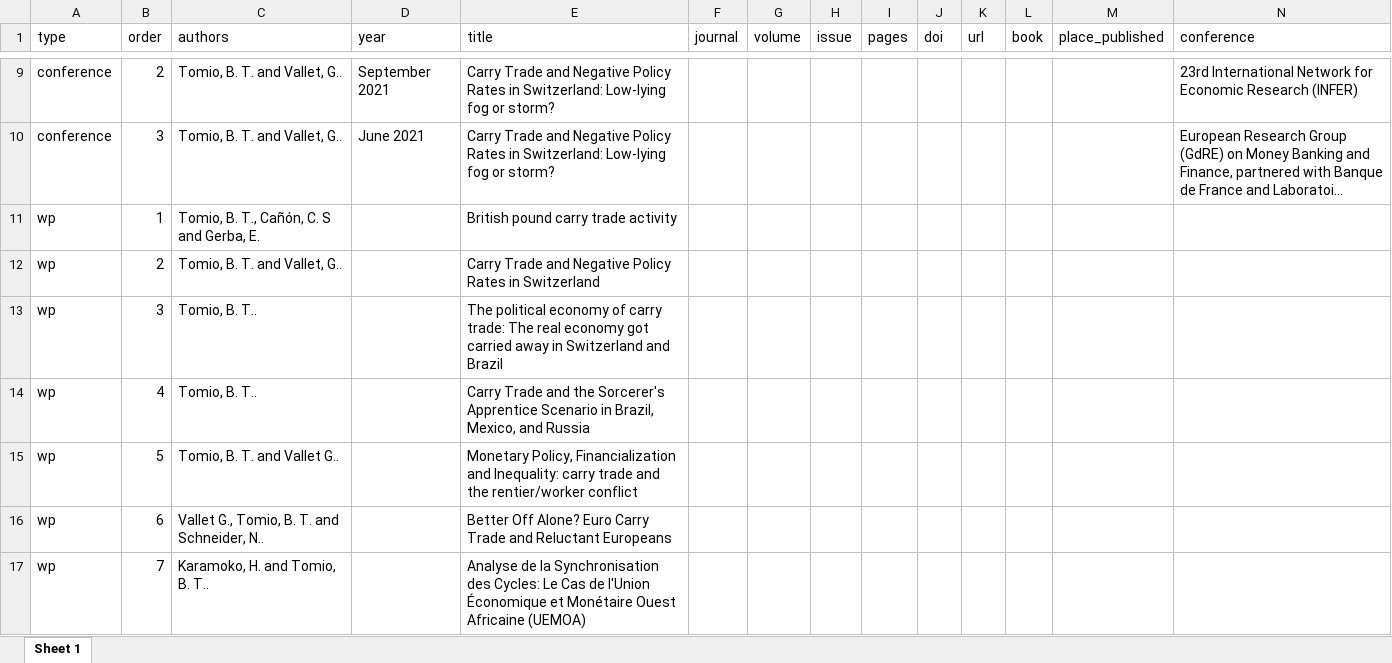
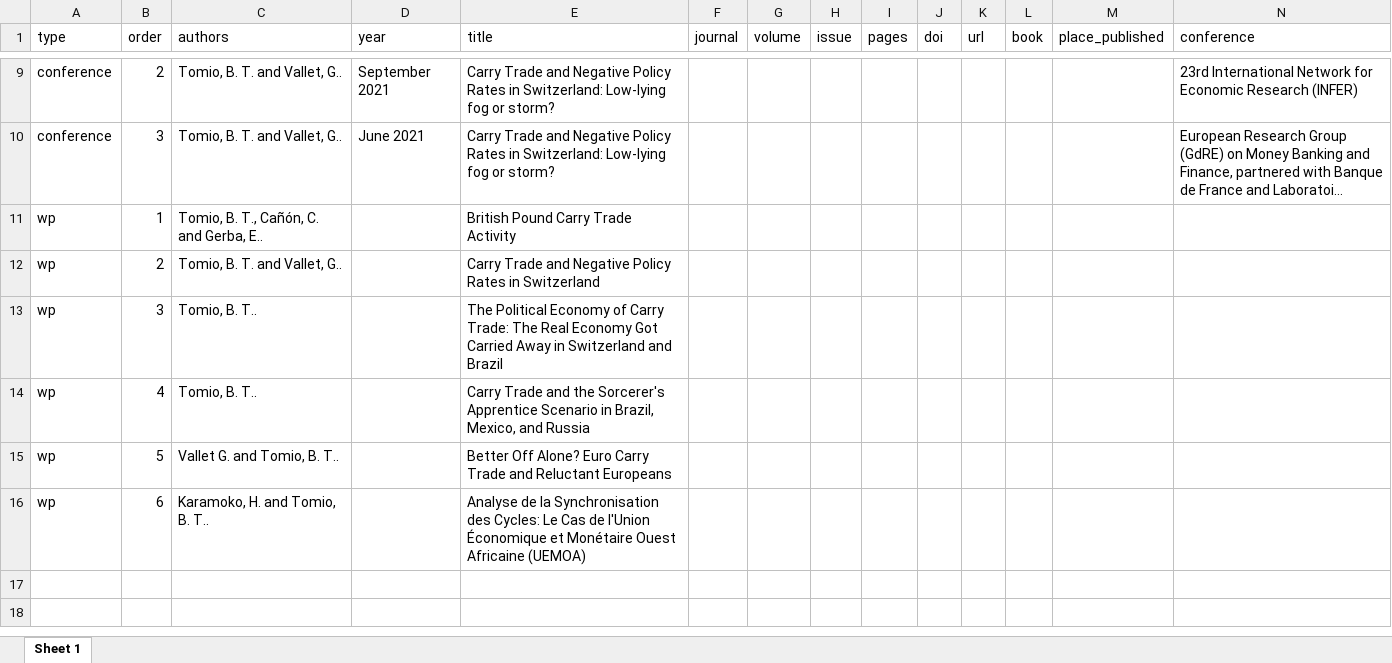
Before and after one commit to bttomio/bttomio.github.io, an Excel workbook: cv/data/pubs.xlsx, sheet Sheet 1, drawn as a sheet; only a part is shown, gaps mark what is left out; long unchanged cells end in …; values as stored, in another font and other column widths than the file's, no borders; removed rows and columns are numbered as before the commit, all else as after; rows hold the shown columns only; the diff names each change by its address in the sheet, - before the commit and + after, or states it on an @@ line.

```diff
--- a/cv/data/pubs.xlsx (sheet Sheet 1)
+++ b/cv/data/pubs.xlsx (sheet Sheet 1)
-C11 (authors): Tomio, B. T., Cañón, C. S and Gerba, E.
+C11 (authors): Tomio, B. T., Cañón, C. and Gerba, E..
-E11 (title): British pound carry trade activity
+E11 (title): British Pound Carry Trade Activity
-E13 (title): The political economy of carry trade: The real economy got carried away in Switzerland…
+E13 (title): The Political Economy of Carry Trade: The Real Economy Got Carried Away in Switzerland…
-C15 (authors): Tomio, B. T. and Vallet G..
+C15 (authors): Vallet G. and Tomio, B. T..
-E15 (title): Monetary Policy, Financialization and Inequality: carry trade and the rentier/worker conflict
+E15 (title): Better Off Alone? Euro Carry Trade and Reluctant Europeans
-row 16: wp | 6 | Vallet G., Tomio, B. T. and Schneider, N.. |  | Better Off Alone? Euro Carry Trade and Reluctant Europeans
-B16 (order): 7
+B16 (order): 6
```
Also changed, not shown: cv/data/cv_entries.xlsx, 3 other files.
